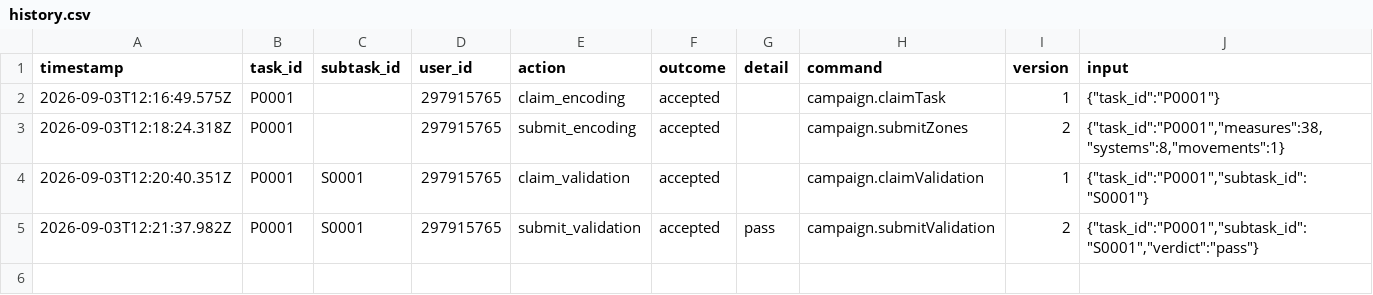
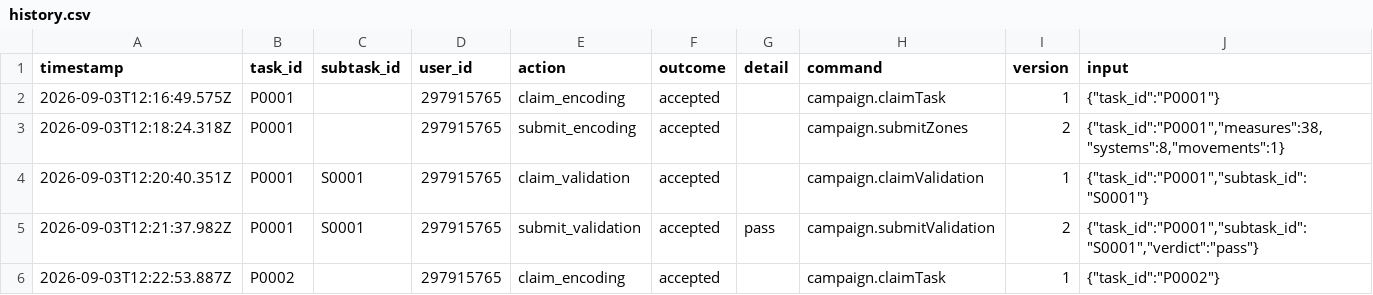
Before and after one commit to ohwjdev/pipeline-test-1, a CSV file: tracking/history.csv, drawn as a sheet.

```diff
--- a/tracking/history.csv
+++ b/tracking/history.csv
@@ -5 +5,2 @@ timestamp,task_id,subtask_id,user_id,action,outcome,detail,command,version,input
 2026-09-03T12:21:37.982Z,P0001,S0001,297915765,submit_validation,accepted,pass,campaign.submitValidation,2,"{""task_id"":""P0001"",""subtask_id"":""S0001"",""verdict"":""pass""}"
+2026-09-03T12:22:53.887Z,P0002,,297915765,claim_encoding,accepted,,campaign.claimTask,1,"{""task_id"":""P0002""}"
```
Also changed, not shown: 1 other file.
